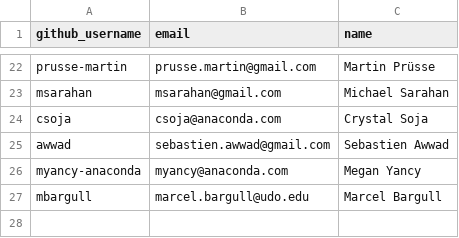
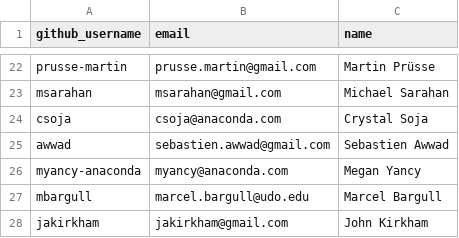
Before and after one commit to conda/governance, a CSV file: core.csv, drawn as a sheet; only a part is shown, gaps mark what is left out; the diff names each change by its address in the sheet, - before the commit and + after, or states it on an @@ line.

Commit message:
Add @jakirkham

```diff
--- a/core.csv
+++ b/core.csv
+row 28: jakirkham | jakirkham@gmail.com | John Kirkham
```
